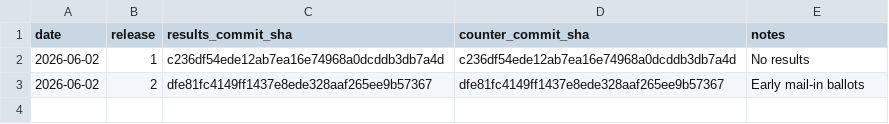
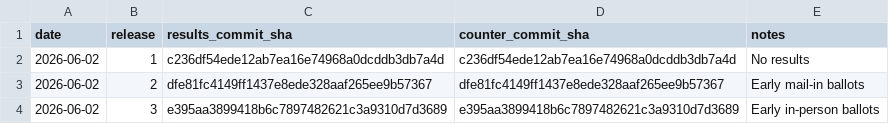
Before and after one commit to rdmurphy/scrape-la-county-election-results-2026, a CSV file: primary/snapshots.csv, drawn as a sheet; the diff names each change by its address in the sheet, - before the commit and + after, or states it on an @@ line.

```diff
--- a/primary/snapshots.csv
+++ b/primary/snapshots.csv
+row 4: 2026-06-02 | 3 | e395aa3899418b6c7897482621c3a9310d7d3689 | e395aa3899418b6c7897482621c3a9310d7d3689 | Early in-person ballots
```
Also changed, not shown: 3 other files.
